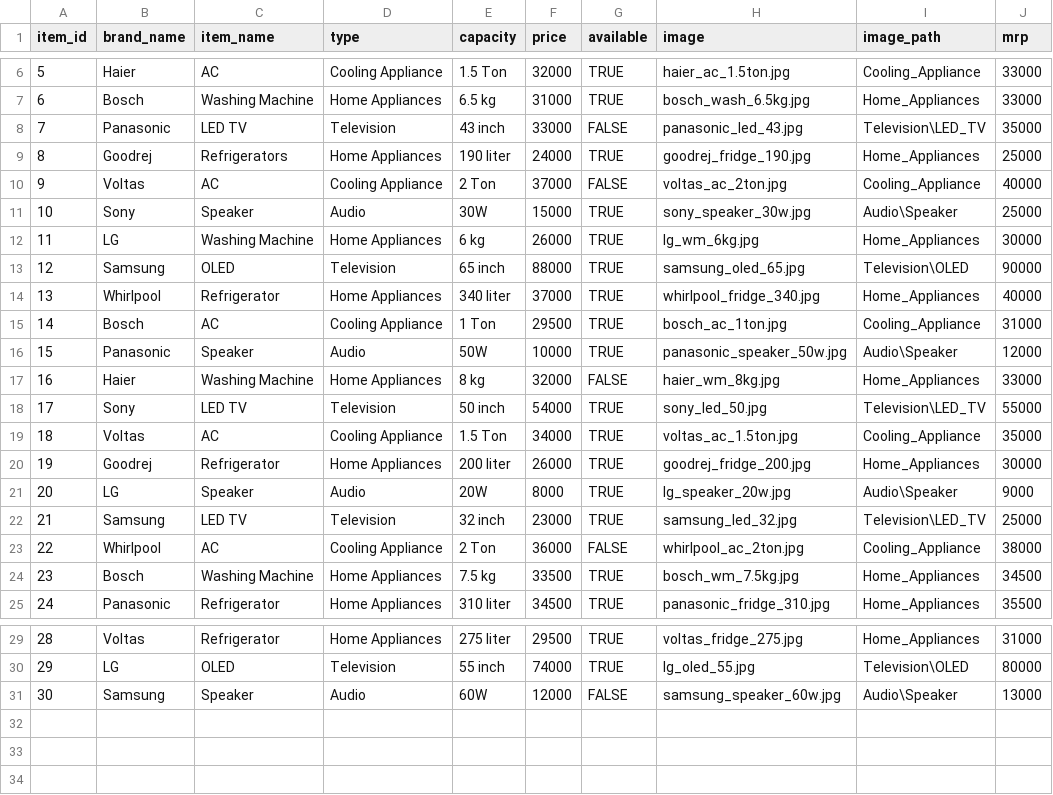
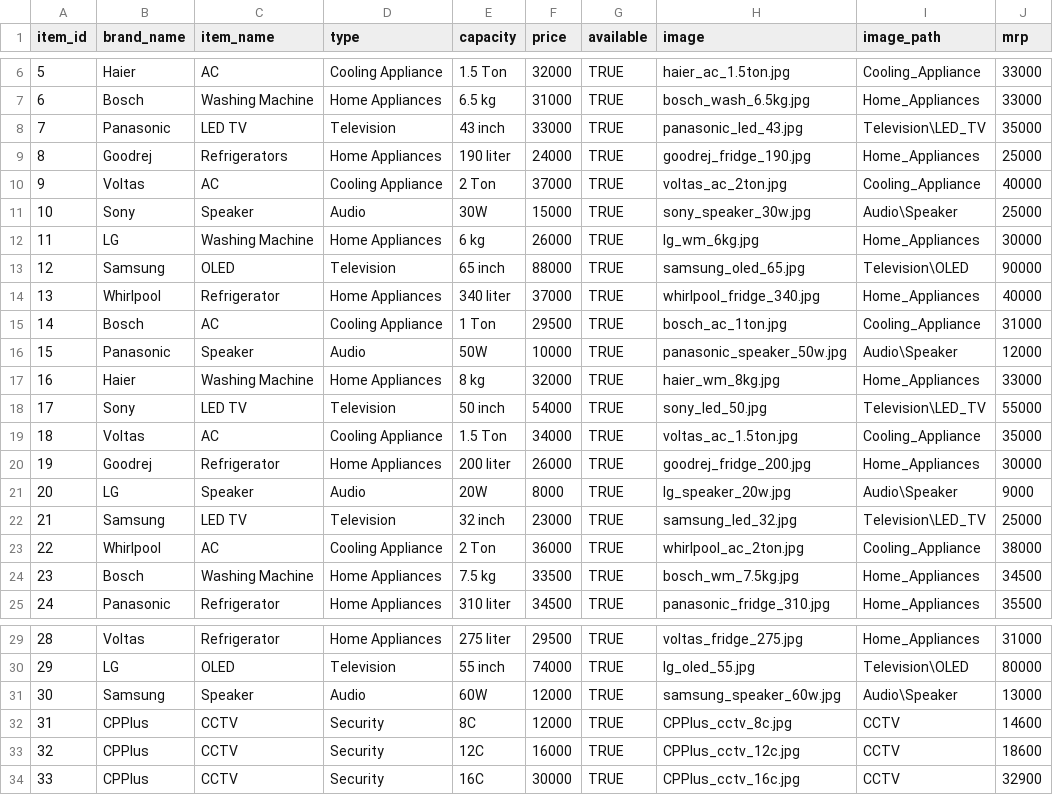
Before and after one commit to indersingh13aug/SangelaTrading, a CSV file: public/products.csv, drawn as a sheet; only a part is shown, gaps mark what is left out.

```diff
--- a/public/products.csv
+++ b/public/products.csv
@@ -7,5 +7,5 @@ item_id,brand_name,item_name,type,capacity,price,available,image,image_path,mrp
 6,Bosch,Washing Machine,Home Appliances,6.5 kg,31000,TRUE,bosch_wash_6.5kg.jpg,Home_Appliances,33000
-7,Panasonic,LED TV,Television,43 inch,33000,FALSE,panasonic_led_43.jpg,Television\LED_TV,35000
+7,Panasonic,LED TV,Television,43 inch,33000,TRUE,panasonic_led_43.jpg,Television\LED_TV,35000
 8,Goodrej,Refrigerators,Home Appliances,190 liter,24000,TRUE,goodrej_fridge_190.jpg,Home_Appliances,25000
-9,Voltas,AC,Cooling Appliance,2 Ton,37000,FALSE,voltas_ac_2ton.jpg,Cooling_Appliance,40000
+9,Voltas,AC,Cooling Appliance,2 Ton,37000,TRUE,voltas_ac_2ton.jpg,Cooling_Appliance,40000
 10,Sony,Speaker,Audio,30W,15000,TRUE,sony_speaker_30w.jpg,Audio\Speaker,25000
@@ -16,3 +16,3 @@ item_id,brand_name,item_name,type,capacity,price,available,image,image_path,mrp
 15,Panasonic,Speaker,Audio,50W,10000,TRUE,panasonic_speaker_50w.jpg,Audio\Speaker,12000
-16,Haier,Washing Machine,Home Appliances,8 kg,32000,FALSE,haier_wm_8kg.jpg,Home_Appliances,33000
+16,Haier,Washing Machine,Home Appliances,8 kg,32000,TRUE,haier_wm_8kg.jpg,Home_Appliances,33000
 17,Sony,LED TV,Television,50 inch,54000,TRUE,sony_led_50.jpg,Television\LED_TV,55000
@@ -22,3 +22,3 @@ item_id,brand_name,item_name,type,capacity,price,available,image,image_path,mrp
 21,Samsung,LED TV,Television,32 inch,23000,TRUE,samsung_led_32.jpg,Television\LED_TV,25000
-22,Whirlpool,AC,Cooling Appliance,2 Ton,36000,FALSE,whirlpool_ac_2ton.jpg,Cooling_Appliance,38000
+22,Whirlpool,AC,Cooling Appliance,2 Ton,36000,TRUE,whirlpool_ac_2ton.jpg,Cooling_Appliance,38000
 23,Bosch,Washing Machine,Home Appliances,7.5 kg,33500,TRUE,bosch_wm_7.5kg.jpg,Home_Appliances,34500
@@ -30,2 +30,5 @@ item_id,brand_name,item_name,type,capacity,price,available,image,image_path,mrp
 29,LG,OLED,Television,55 inch,74000,TRUE,lg_oled_55.jpg,Television\OLED,80000
-30,Samsung,Speaker,Audio,60W,12000,FALSE,samsung_speaker_60w.jpg,Audio\Speaker,13000
+30,Samsung,Speaker,Audio,60W,12000,TRUE,samsung_speaker_60w.jpg,Audio\Speaker,13000
+31,CPPlus,CCTV,Security,8C,12000,TRUE,CPPlus_cctv_8c.jpg,CCTV,14600
+32,CPPlus,CCTV,Security,12C,16000,TRUE,CPPlus_cctv_12c.jpg,CCTV,18600
+33,CPPlus,CCTV,Security,16C,30000,TRUE,CPPlus_cctv_16c.jpg,CCTV,32900
```
Also changed, not shown: 5 other files.
